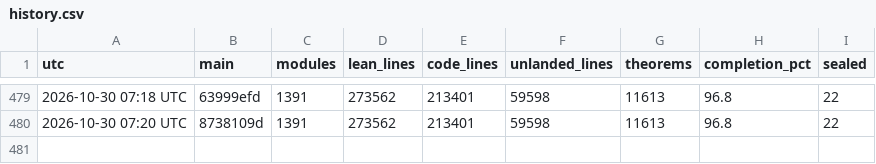
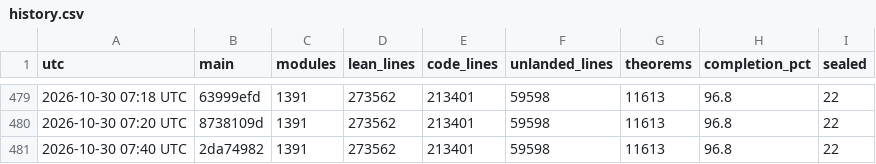
Before and after one commit to scottnarmstrong/KAM-dev, a CSV file: docs/campaign/history.csv, drawn as a sheet; only a part is shown, gaps mark what is left out; the diff names each change by its address in the sheet, - before the commit and + after, or states it on an @@ line.

```diff
--- a/docs/campaign/history.csv
+++ b/docs/campaign/history.csv
+row 481: 2026-10-30 07:40 UTC | 2da74982 | 1391 | 273562 | 213401 | 59598 | 11613 | 96.8 | 22
```
Also changed, not shown: 1 other file.
